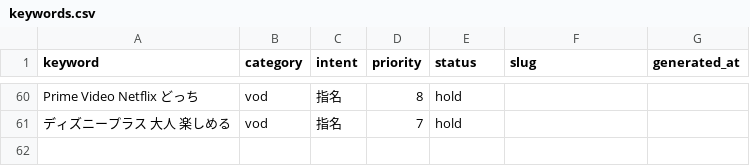
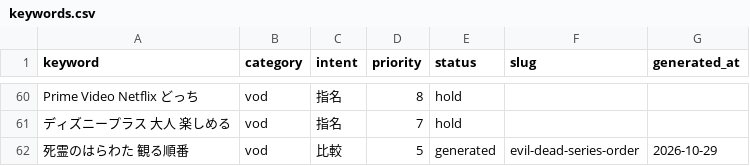
Before and after one commit to tidylittlespace/ouchi-net-movie, a CSV file: data/keywords.csv, drawn as a sheet; only a part is shown, gaps mark what is left out.

Commit message:
映画を語る記事の文体を Kindle 調に変更、死霊のはらわた記事を下書き追加

```diff
--- a/data/keywords.csv
+++ b/data/keywords.csv
@@ -61 +61,2 @@ Prime Video Netflix どっち,vod,指名,8,hold,,
 ディズニープラス 大人 楽しめる,vod,指名,7,hold,,
+死霊のはらわた 観る順番,vod,比較,5,generated,evil-dead-series-order,2026-10-29
```
Also changed, not shown: 4 other files.
